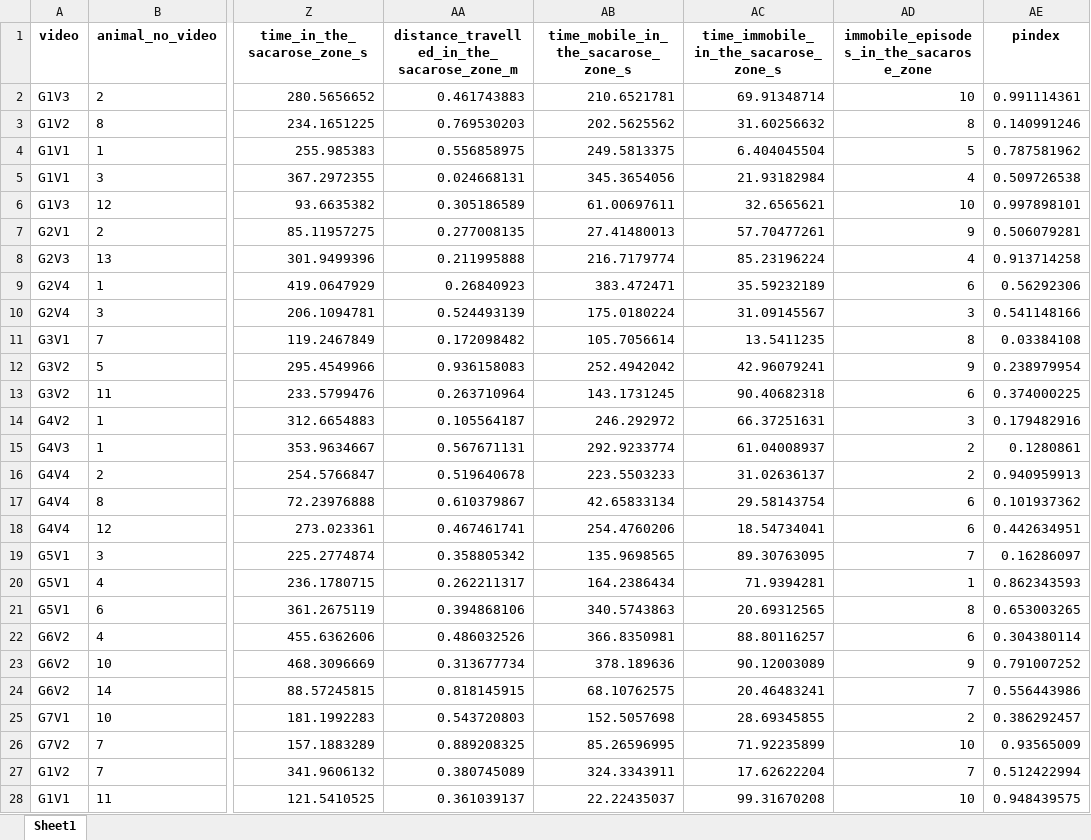
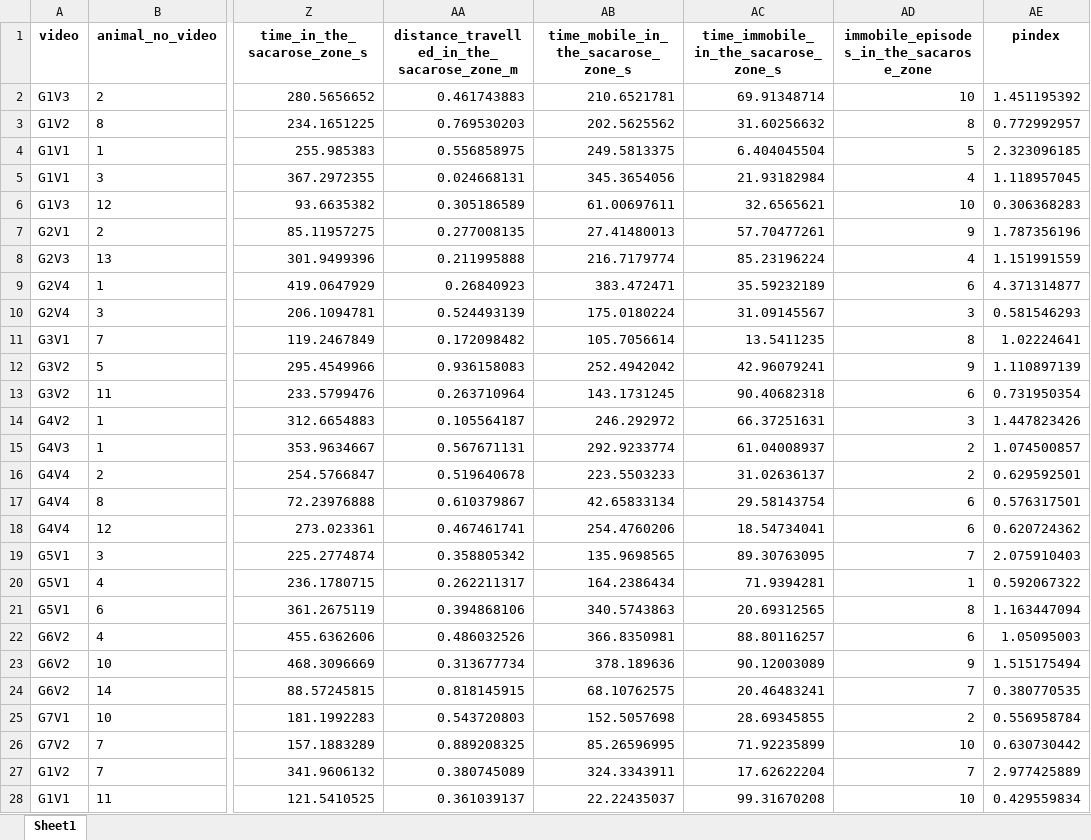
Before and after one commit to tamimart/dataviz_farmaco, an Excel workbook: dados_moscas.xlsx, sheet Sheet1, drawn as a sheet; only a part is shown, gaps mark what is left out; values as stored, in another font and other column widths than the file's, no borders; the diff covers the shown part only; the diff names each change by its address in the sheet, - before the commit and + after, or states it on an @@ line.

Commit message:
data update

```diff
--- a/dados_moscas.xlsx (sheet Sheet1)
+++ b/dados_moscas.xlsx (sheet Sheet1)
-AE2 (pindex): 0.991114361
+AE2 (pindex): 1.451195392
-AE3 (pindex): 0.140991246
+AE3 (pindex): 0.772992957
-AE4 (pindex): 0.787581962
+AE4 (pindex): 2.323096185
-AE5 (pindex): 0.509726538
+AE5 (pindex): 1.118957045
-AE6 (pindex): 0.997898101
+AE6 (pindex): 0.306368283
-AE7 (pindex): 0.506079281
+AE7 (pindex): 1.787356196
-AE8 (pindex): 0.913714258
+AE8 (pindex): 1.151991559
-AE9 (pindex): 0.56292306
+AE9 (pindex): 4.371314877
-AE10 (pindex): 0.541148166
+AE10 (pindex): 0.581546293
-AE11 (pindex): 0.03384108
+AE11 (pindex): 1.02224641
-AE12 (pindex): 0.238979954
+AE12 (pindex): 1.110897139
-AE13 (pindex): 0.374000225
+AE13 (pindex): 0.731950354
-AE14 (pindex): 0.179482916
+AE14 (pindex): 1.447823426
-AE15 (pindex): 0.1280861
+AE15 (pindex): 1.074500857
-AE16 (pindex): 0.940959913
+AE16 (pindex): 0.629592501
-AE17 (pindex): 0.101937362
+AE17 (pindex): 0.576317501
-AE18 (pindex): 0.442634951
+AE18 (pindex): 0.620724362
-AE19 (pindex): 0.16286097
+AE19 (pindex): 2.075910403
-AE20 (pindex): 0.862343593
+AE20 (pindex): 0.592067322
-AE21 (pindex): 0.653003265
+AE21 (pindex): 1.163447094
-AE22 (pindex): 0.304380114
+AE22 (pindex): 1.05095003
-AE23 (pindex): 0.791007252
+AE23 (pindex): 1.515175494
-AE24 (pindex): 0.556443986
+AE24 (pindex): 0.380770535
-AE25 (pindex): 0.386292457
+AE25 (pindex): 0.556958784
-AE26 (pindex): 0.93565009
+AE26 (pindex): 0.630730442
-AE27 (pindex): 0.512422994
+AE27 (pindex): 2.977425889
-AE28 (pindex): 0.948439575
+AE28 (pindex): 0.429559834
```
Also changed, not shown: 232 edited cells elsewhere in this sheet, 1 other file.
